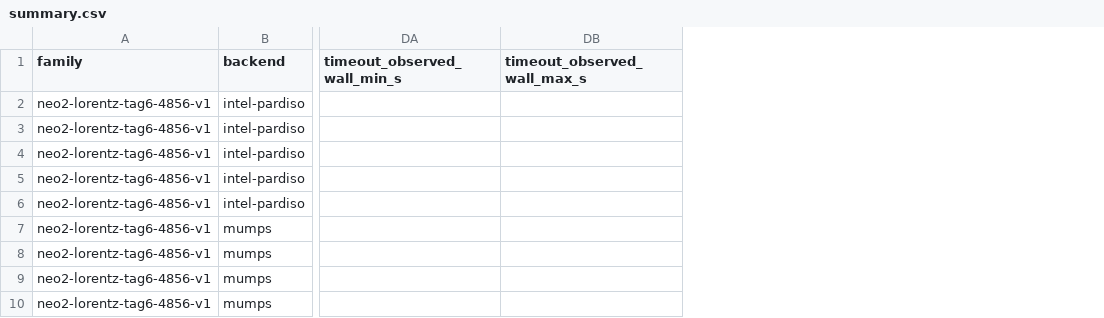
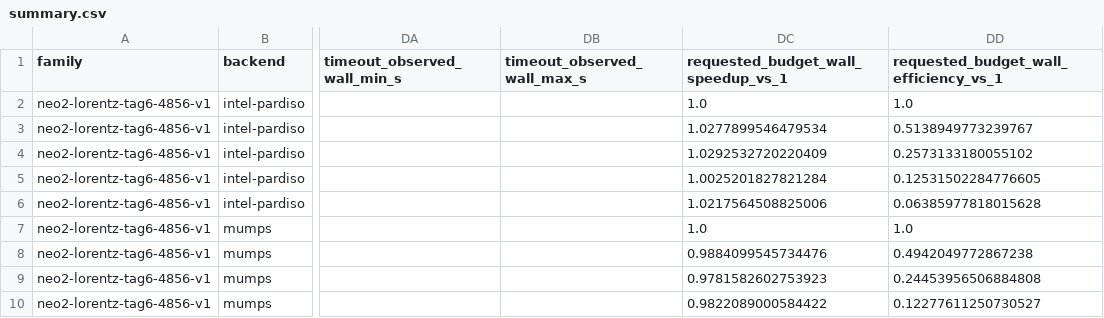
Before and after one commit to lazy-fortran/fortsparse, a CSV file: bench/results/private-neo2-2026-10-16/summary.csv, drawn as a sheet; only a part is shown, gaps mark what is left out; the diff names each change by its address in the sheet, - before the commit and + after, or states it on an @@ line.

Commit message:
Record requested-budget speedup and efficiency for private NEO-2

```diff
--- a/bench/results/private-neo2-2026-10-16/summary.csv
+++ b/bench/results/private-neo2-2026-10-16/summary.csv
+column DC, rows 1-10: requested_budget_wall_speedup_vs_1 | 1.0 | 1.0277899546479534 | 1.0292532720220409 | 1.0025201827821284 | 1.0217564508825006 | 1.0 | 0.9884099545734476 | 0.9781582602753923 | 0.9822089000584422
+column DD, rows 1-10: requested_budget_wall_efficiency_vs_1 | 1.0 | 0.5138949773239767 | 0.2573133180055102 | 0.12531502284776605 | 0.06385977818015628 | 1.0 | 0.4942049772867238 | 0.24453956506884808 | 0.12277611250730527
```
Also changed, not shown: 5 other files.
